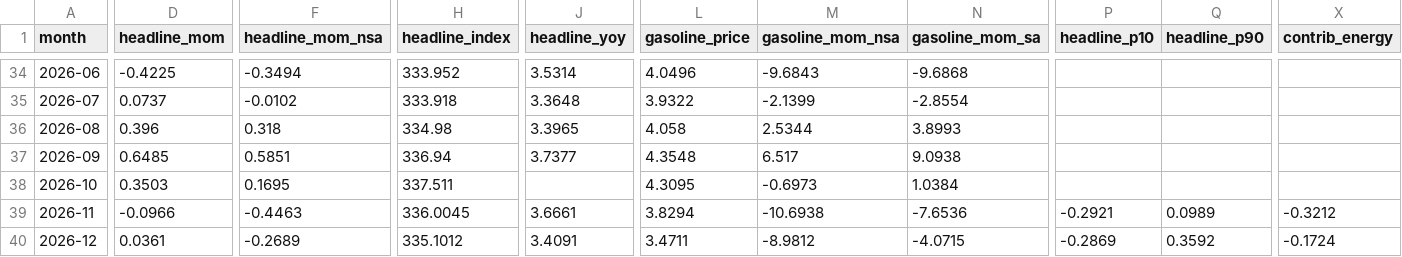
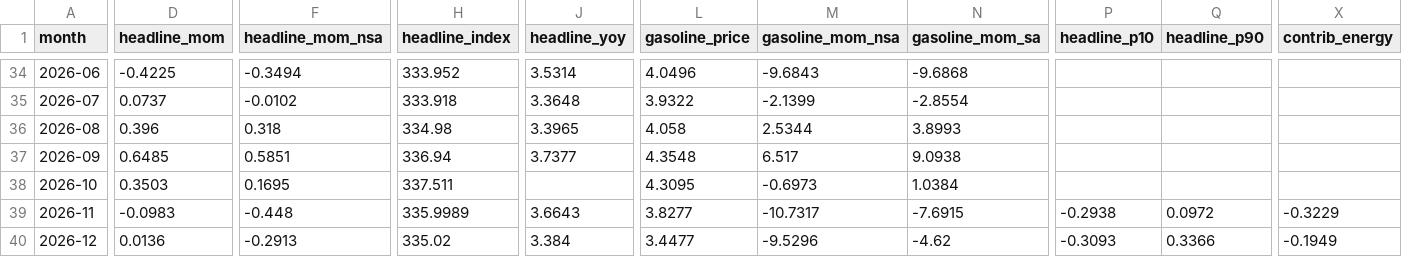
Before and after one commit to macroconvexity/arthurmota, a CSV file: inflation/data/path.csv, drawn as a sheet; only a part is shown, gaps mark what is left out; the diff covers the shown part only; the diff names each change by its address in the sheet, - before the commit and + after, or states it on an @@ line.

```diff
--- a/inflation/data/path.csv
+++ b/inflation/data/path.csv
-D39 (headline_mom): -0.0966
+D39 (headline_mom): -0.0983
-F39 (headline_mom_nsa): -0.4463
+F39 (headline_mom_nsa): -0.448
-H39 (headline_index): 336.0045
+H39 (headline_index): 335.9989
-J39 (headline_yoy): 3.6661
+J39 (headline_yoy): 3.6643
-L39 (gasoline_price): 3.8294
+L39 (gasoline_price): 3.8277
-M39 (gasoline_mom_nsa): -10.6938
+M39 (gasoline_mom_nsa): -10.7317
-N39 (gasoline_mom_sa): -7.6536
+N39 (gasoline_mom_sa): -7.6915
-P39 (headline_p10): -0.2921
+P39 (headline_p10): -0.2938
-Q39 (headline_p90): 0.0989
+Q39 (headline_p90): 0.0972
-X39 (contrib_energy): -0.3212
+X39 (contrib_energy): -0.3229
-D40 (headline_mom): 0.0361
+D40 (headline_mom): 0.0136
-F40 (headline_mom_nsa): -0.2689
+F40 (headline_mom_nsa): -0.2913
-H40 (headline_index): 335.1012
+H40 (headline_index): 335.02
-J40 (headline_yoy): 3.4091
+J40 (headline_yoy): 3.384
-L40 (gasoline_price): 3.4711
+L40 (gasoline_price): 3.4477
-M40 (gasoline_mom_nsa): -8.9812
+M40 (gasoline_mom_nsa): -9.5296
-N40 (gasoline_mom_sa): -4.0715
+N40 (gasoline_mom_sa): -4.62
-P40 (headline_p10): -0.2869
+P40 (headline_p10): -0.3093
-Q40 (headline_p90): 0.3592
+Q40 (headline_p90): 0.3366
-X40 (contrib_energy): -0.1724
+X40 (contrib_energy): -0.1949
```
Also changed, not shown: 140 edited cells elsewhere in this file, inflation/data/gasoline_weekly.csv, inflation/data/history.csv, 1 other file.
